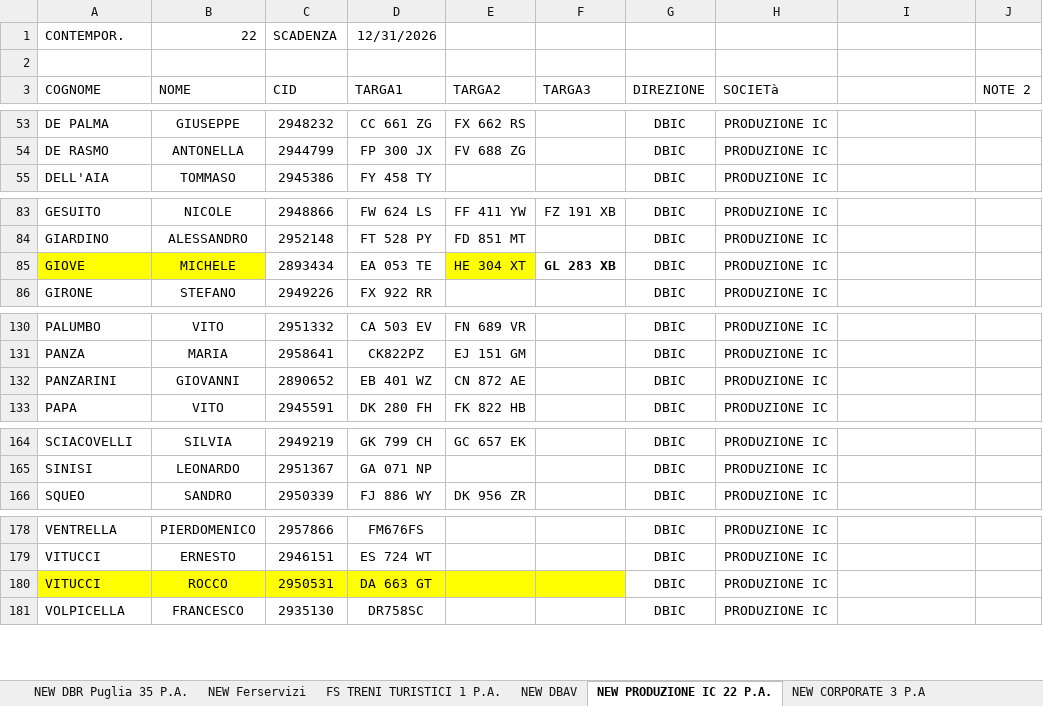
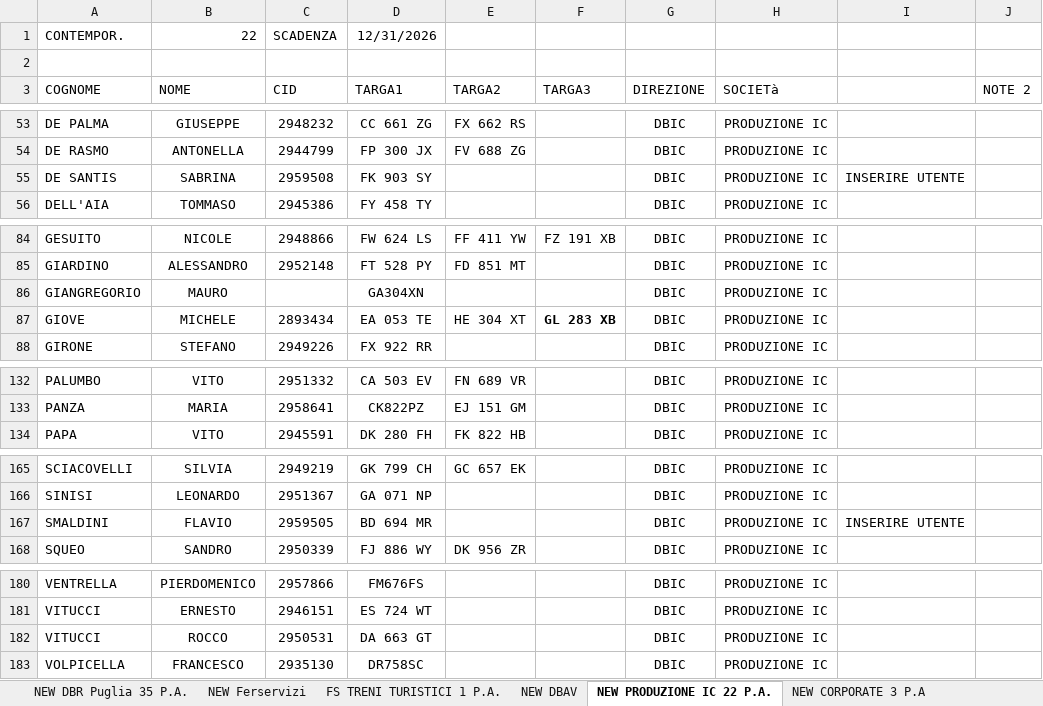
Before and after one commit to alexdavy75/targhe, an Excel workbook: FSPark.xlsx, sheet NEW PRODUZIONE IC 22 P.A., drawn as a sheet; only a part is shown, gaps mark what is left out; values as stored, in another font and other column widths than the file's, no borders; removed rows and columns are numbered as before the commit, all else as after; the diff names each change by its address in the sheet, - before the commit and + after, or states it on an @@ line.

```diff
--- a/FSPark.xlsx (sheet NEW PRODUZIONE IC 22 P.A.)
+++ b/FSPark.xlsx (sheet NEW PRODUZIONE IC 22 P.A.)
+row 55: DE SANTIS | SABRINA | 2959508 | FK 903 SY |  |  | DBIC | PRODUZIONE IC | INSERIRE UTENTE
+row 86: GIANGREGORIO | MAURO |  | GA304XN |  |  | DBIC | PRODUZIONE IC
-A87:B87 fill: #FFFF00
+A87:B87 fill: none
-E87 fill: #FFFF00
+E87 fill: none
-row 132: PANZARINI | GIOVANNI | 2890652 | EB 401 WZ | CN 872 AE |  | DBIC | PRODUZIONE IC
+row 167: SMALDINI | FLAVIO | 2959505 | BD 694 MR |  |  | DBIC | PRODUZIONE IC | INSERIRE UTENTE
-A182:F182 fill: #FFFF00
+A182:F182 fill: none
```
Also changed, not shown: sheet NEW Anchecinema (carico scarico, sheet NEW RFI Presidio Sanitario Bari, sheet Facility, sheet NEW RFI, other sheet tabs.
